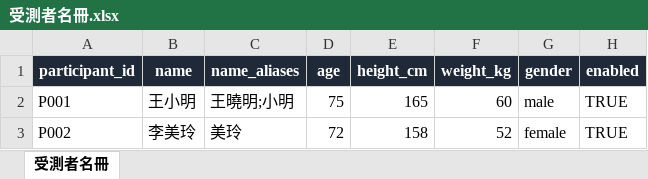
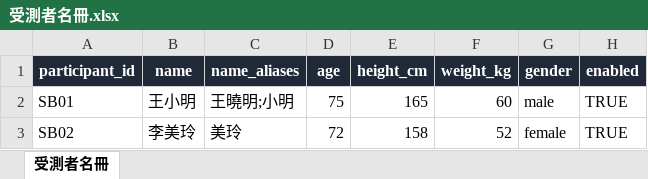
Before and after one commit to WEICHENG28/Sarcopenia-Skeletal-Detection, an Excel workbook: outputs/automation-roster/受測者名冊.xlsx, sheet 受測者名冊, drawn as a sheet; values as stored, in another font and other column widths than the file's, no borders; table styles not drawn; the diff names each change by its address in the sheet, - before the commit and + after, or states it on an @@ line.

Commit message:
chore: use SB participant identifiers

```diff
--- a/outputs/automation-roster/受測者名冊.xlsx (sheet 受測者名冊)
+++ b/outputs/automation-roster/受測者名冊.xlsx (sheet 受測者名冊)
-A2 (participant_id): P001
+A2 (participant_id): SB01
-A3 (participant_id): P002
+A3 (participant_id): SB02
```
Also changed, not shown: 3 other files.
